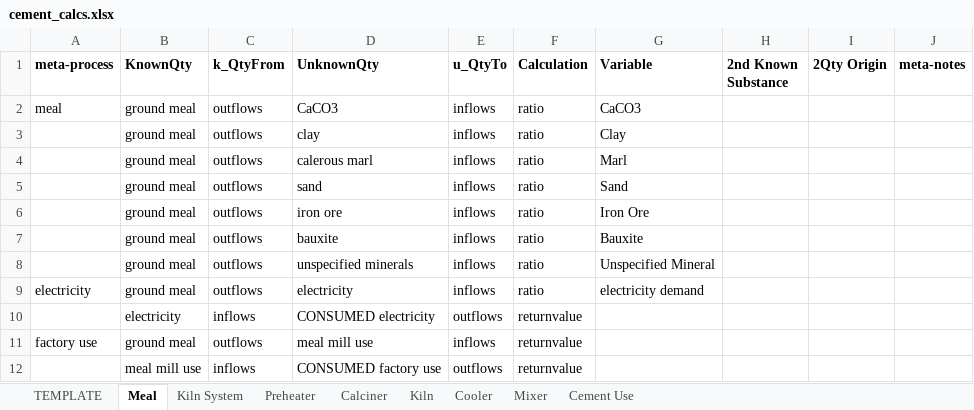
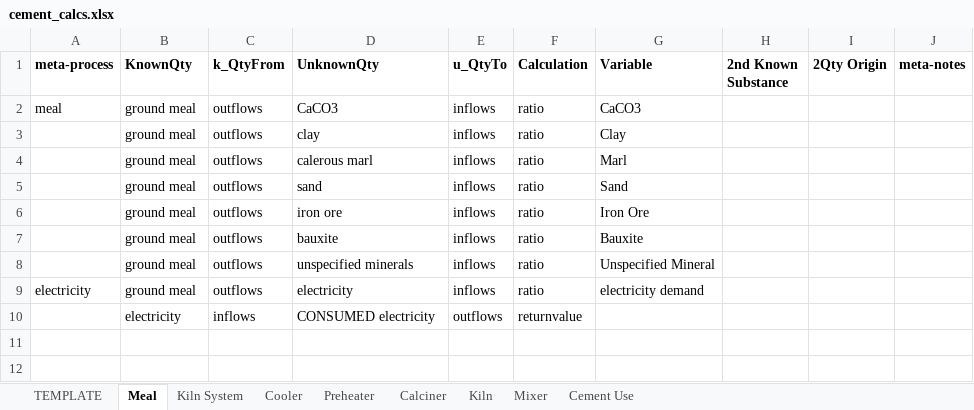
Before and after one commit to concoctions/BlackBlox, an Excel workbook: data/cement/cement_calcs.xlsx, sheet Meal, drawn as a sheet; values as stored, in another font and other column widths than the file's, no borders; the diff names each change by its address in the sheet, - before the commit and + after, or states it on an @@ line.

```diff
--- a/data/cement/cement_calcs.xlsx (sheet Meal)
+++ b/data/cement/cement_calcs.xlsx (sheet Meal)
@@ sheet tab order changed: TEMPLATE | Meal | Kiln System | Cooler | Preheater | Calciner | Kiln | Mixer | Cement Use @@
-row 11: factory use | ground meal | outflows | meal mill use | inflows | returnvalue
-row 12:  | meal mill use | inflows | CONSUMED factory use | outflows | returnvalue
```
Also changed, not shown: sheet Cooler, sheet Kiln System, data/shared/upstream.xlsx.
